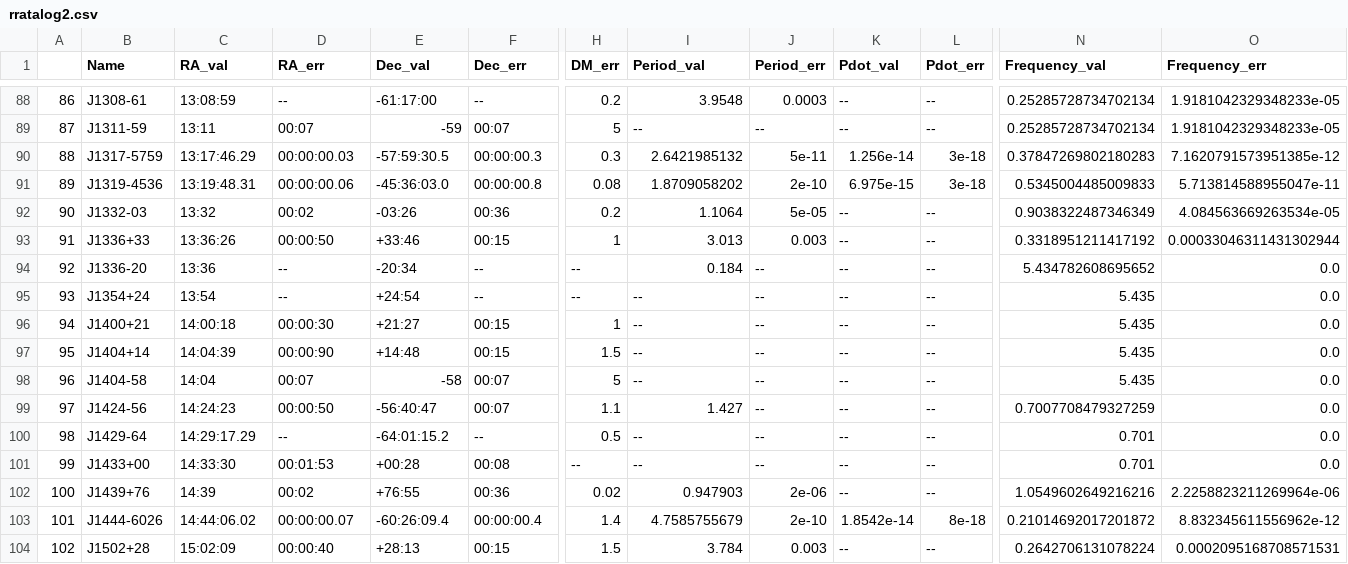
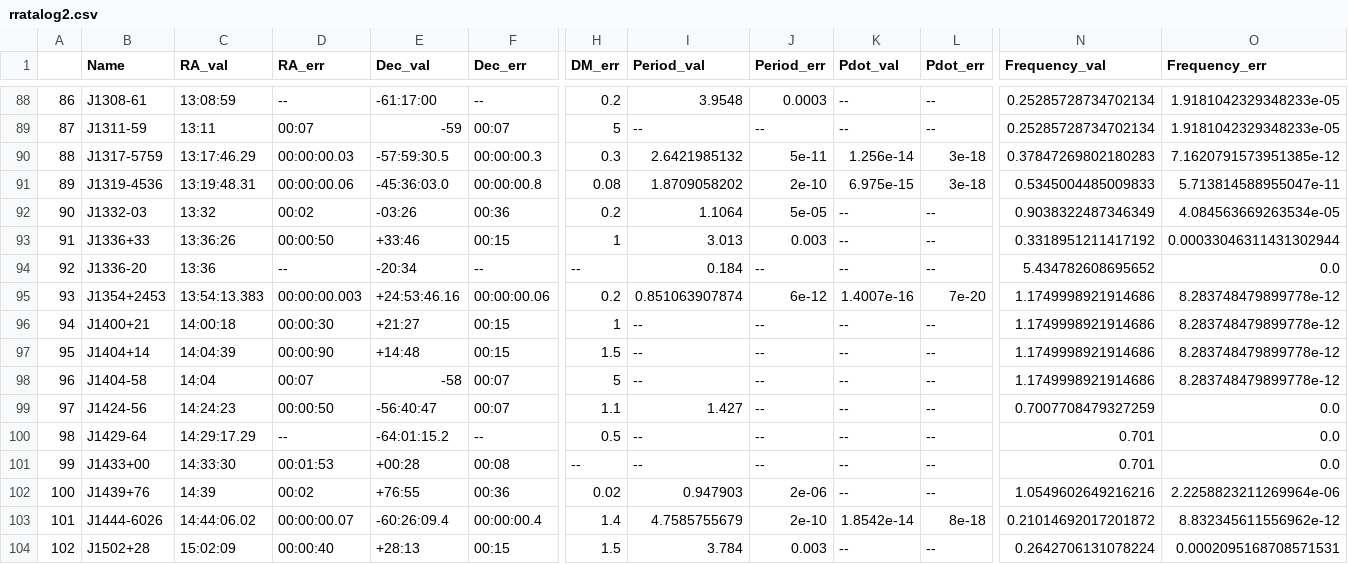
Before and after one commit to rratalog/rratalog, a CSV file: rratalog2.csv, drawn as a sheet; only a part is shown, gaps mark what is left out; the diff covers the shown part only; the diff names each change by its address in the sheet, - before the commit and + after, or states it on an @@ line.

```diff
--- a/rratalog2.csv
+++ b/rratalog2.csv
-B95 (Name): J1354+24
+B95 (Name): J1354+2453
-C95 (RA_val): 13:54
+C95 (RA_val): 13:54:13.383
-D95 (RA_err): --
+D95 (RA_err): 00:00:00.003
-E95 (Dec_val): +24:54
+E95 (Dec_val): +24:53:46.16
-F95 (Dec_err): --
+F95 (Dec_err): 00:00:00.06
-H95 (DM_err): --
+H95 (DM_err): 0.2
-I95 (Period_val): --
+I95 (Period_val): 0.851063907874
-J95 (Period_err): --
+J95 (Period_err): 6e-12
-K95 (Pdot_val): --
+K95 (Pdot_val): 1.4007e-16
-L95 (Pdot_err): --
+L95 (Pdot_err): 7e-20
-N95:N98 (Frequency_val): 5.435
+N95:N98 (Frequency_val): 1.1749998921914686
-O95:O98 (Frequency_err): 0.0
+O95:O98 (Frequency_err): 8.283748479899778e-12
```
Also changed, not shown: 21 edited cells elsewhere in this file, rratalog.csv, 2 other files.
